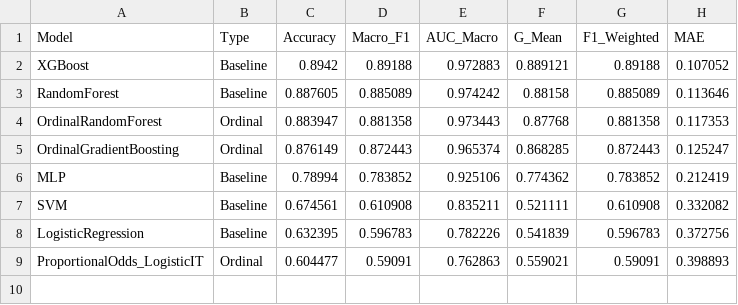
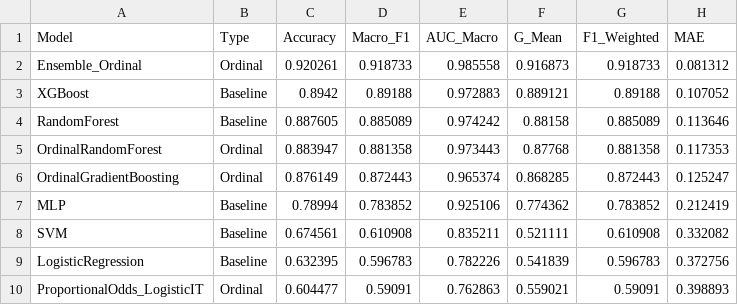
Before and after one commit to tusharsno/Research_Implementation-, a CSV file: outputs/benchmark_summary.csv, drawn as a sheet; the diff names each change by its address in the sheet, - before the commit and + after, or states it on an @@ line.

Commit message:
Updated to improve final result, accuracy

```diff
--- a/outputs/benchmark_summary.csv
+++ b/outputs/benchmark_summary.csv
+row 2: Ensemble_Ordinal | Ordinal | 0.920261 | 0.918733 | 0.985558 | 0.916873 | 0.918733 | 0.081312
```
Also changed, not shown: 5 other files.
